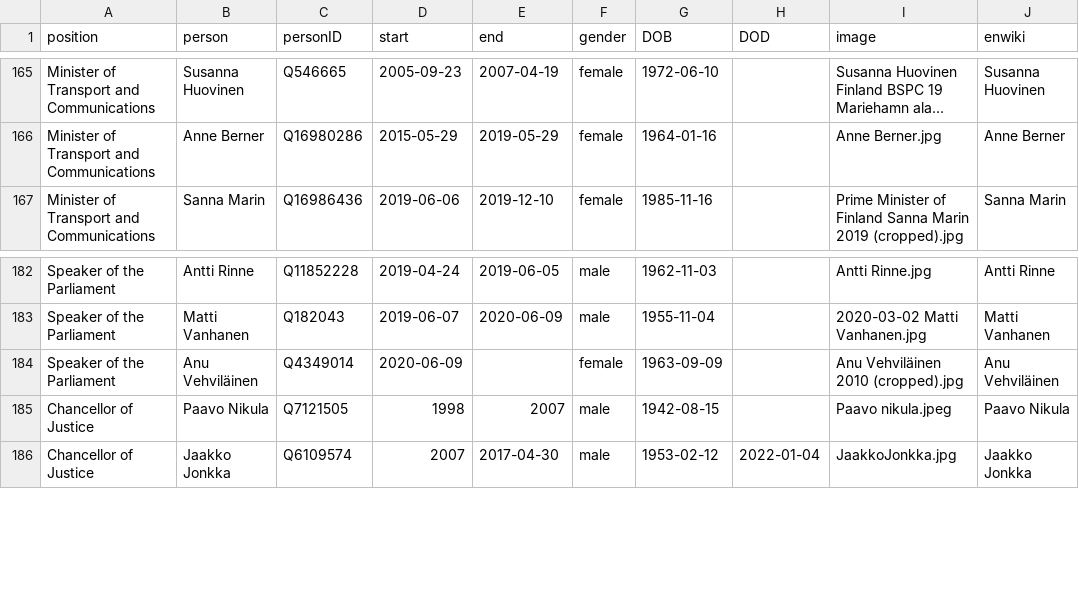
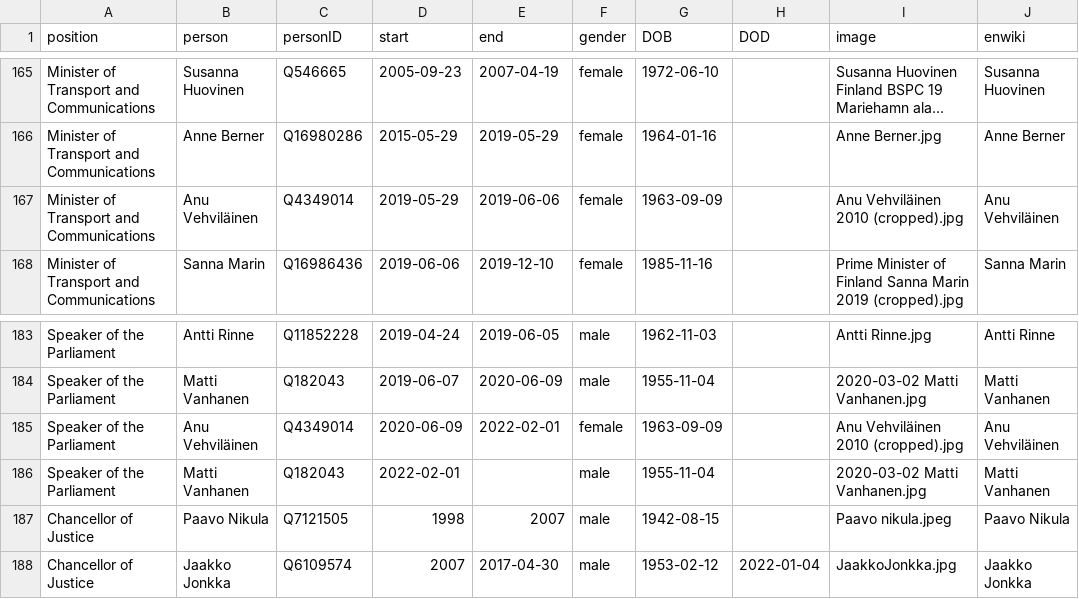
Before and after one commit to every-politician-scrapers/finland-cabinet, a CSV file: html/holders21.csv, drawn as a sheet; only a part is shown, gaps mark what is left out; long unchanged cells end in …; addresses are those after the commit; the diff names each change by its address in the sheet, - before the commit and + after, or states it on an @@ line.

```diff
--- a/html/holders21.csv
+++ b/html/holders21.csv
+row 167: Minister of Transport and Communications | Anu Vehviläinen | Q4349014 | 2019-05-29 | 2019-06-06 | female | 1963-09-09 |  | Anu Vehviläinen 2010 (cropped).jpg | Anu Vehviläinen
-E185 (end): (empty)
+E185 (end): 2022-02-01
+row 186: Speaker of the Parliament | Matti Vanhanen | Q182043 | 2022-02-01 |  | male | 1955-11-04 |  | 2020-03-02 Matti Vanhanen.jpg | Matti Vanhanen
```
Also changed, not shown: html/current.csv, html/legislators.csv, 1 other file.
